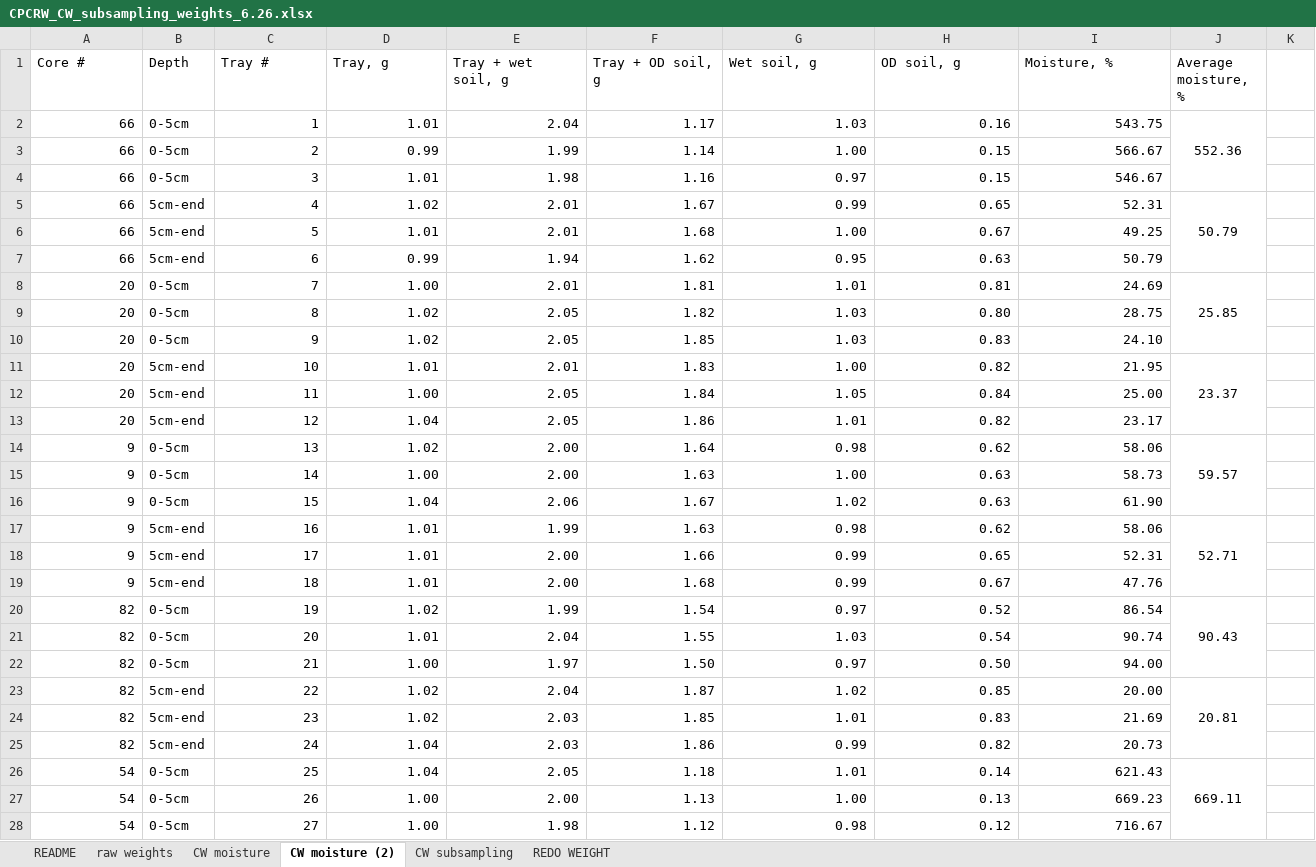
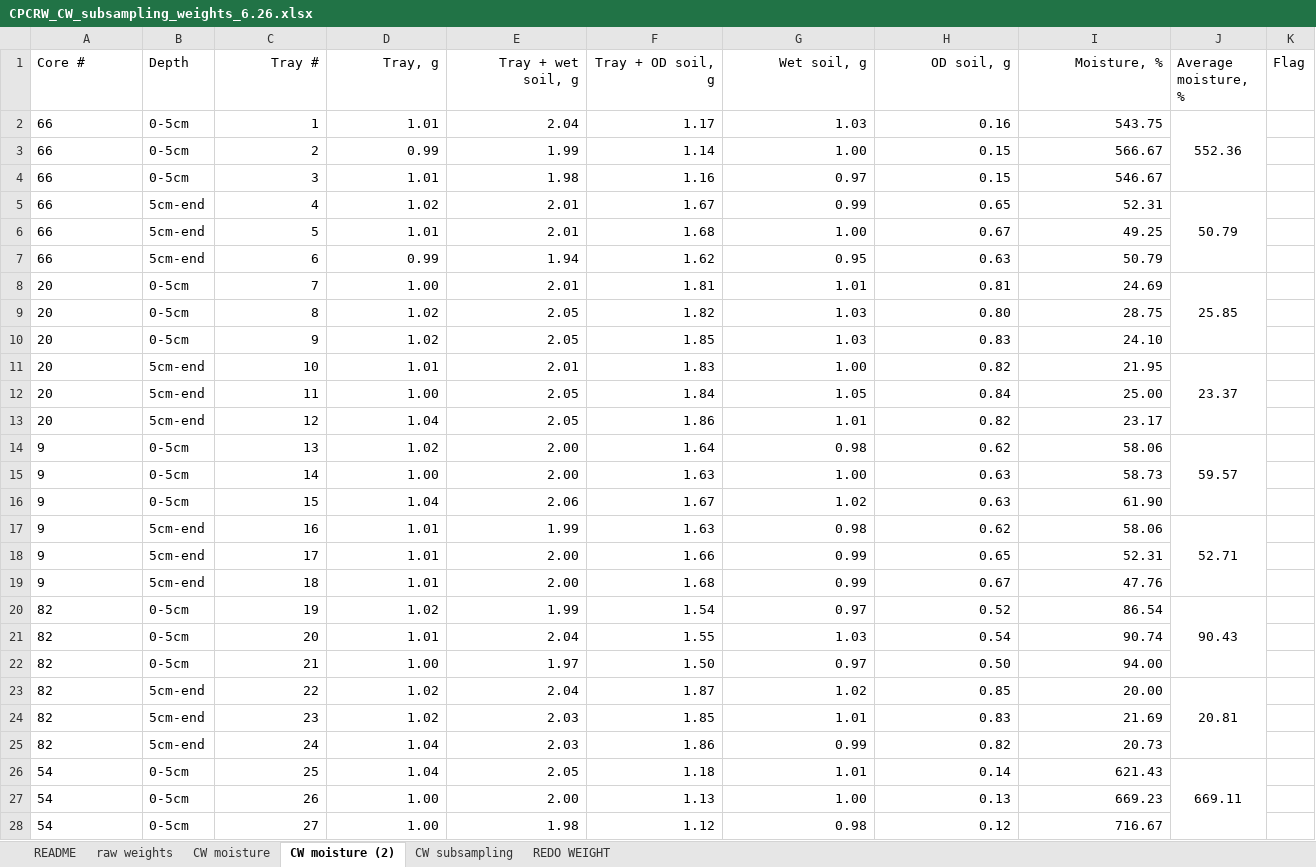
Before and after one commit to PNNL-TES/TES-drydown, an Excel workbook: data/CPCRW_CW_subsampling_weights_6.26.xlsx, sheet CW moisture (2), drawn as a sheet; only a part is shown; values as stored, in another font and other column widths than the file's, no borders; the diff covers the shown part only; the diff names each change by its address in the sheet, - before the commit and + after, or states it on an @@ line.

Commit message:
CLEANING

```diff
--- a/data/CPCRW_CW_subsampling_weights_6.26.xlsx (sheet CW moisture (2))
+++ b/data/CPCRW_CW_subsampling_weights_6.26.xlsx (sheet CW moisture (2))
-C1:I1 alignment: left
+C1:I1 alignment: right
-K1: (empty)
+K1: Flag
-A2:A28 alignment: right
+A2:A28 alignment: left
```
Also changed, not shown: 97 added rows, 121 removed rows, 103 edited cells, cell formats and merged cells elsewhere in this sheet, sheet raw weights.
